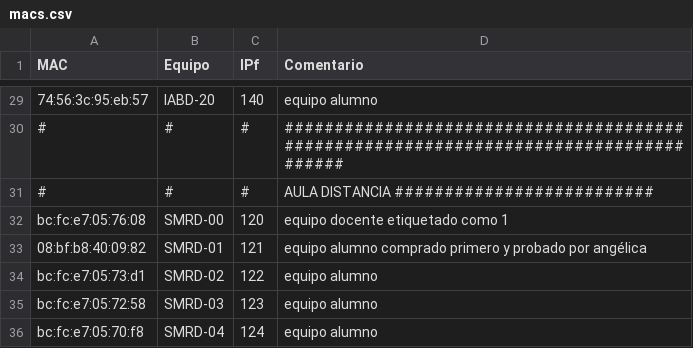
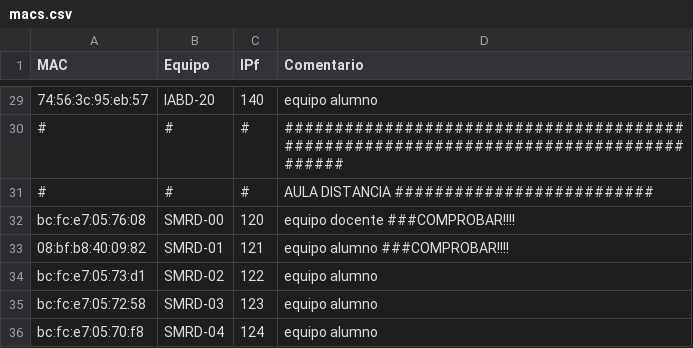
Before and after one commit to victormuelacarriles/IAC-IESMHP, a CSV file: macs.csv, drawn as a sheet; only a part is shown, gaps mark what is left out; the diff names each change by its address in the sheet, - before the commit and + after, or states it on an @@ line.

Commit message:
Añadidos profes: Mint/utiles/EnciendeAlumno.py Comprobar equipos 0 y 1 en:   macs.csv

```diff
--- a/macs.csv
+++ b/macs.csv
-D32 (Comentario): equipo docente etiquetado como 1
+D32 (Comentario): equipo docente ###COMPROBAR!!!!
-D33 (Comentario): equipo alumno comprado primero y probado por angélica
+D33 (Comentario): equipo alumno ###COMPROBAR!!!!
```
Also changed, not shown: 1 other file.
